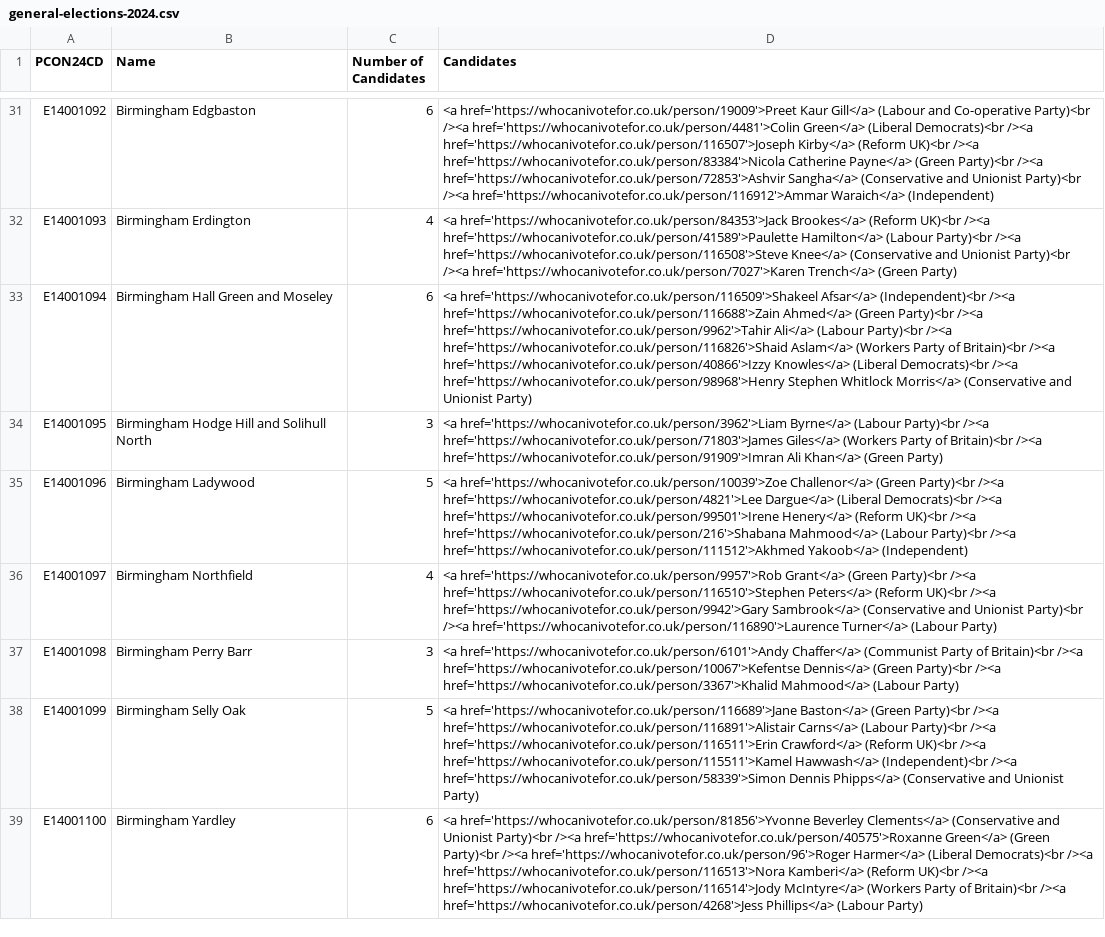
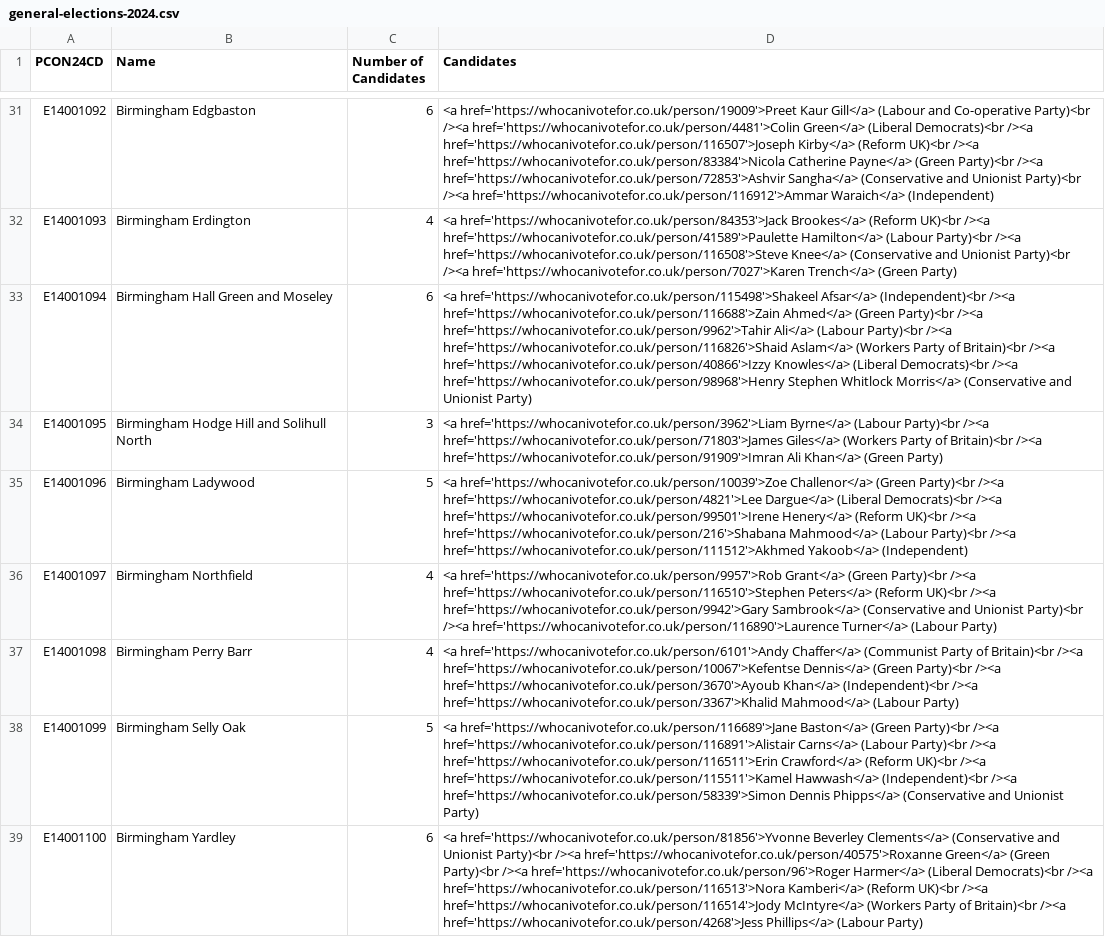
Before and after one commit to open-innovations/constituencies, a CSV file: src/_data/sources/society/general-elections-2024.csv, drawn as a sheet; only a part is shown, gaps mark what is left out; the diff covers the shown part only; the diff names each change by its address in the sheet, - before the commit and + after, or states it on an @@ line.

```diff
--- a/src/_data/sources/society/general-elections-2024.csv
+++ b/src/_data/sources/society/general-elections-2024.csv
-D33 (Candidates): <a href='https://whocanivotefor.co.uk/person/116509'>Shakeel Afsar</a> (Independent)<br…
+D33 (Candidates): <a href='https://whocanivotefor.co.uk/person/115498'>Shakeel Afsar</a> (Independent)<br…
-C37 (Number of Candidates): 3
+C37 (Number of Candidates): 4
-D37 (Candidates): …Party)<br /><a href='https://whocanivotefor.co.uk/person/3367'>Khalid Mahmood</a>…
+D37 (Candidates): …Party)<br /><a href='https://whocanivotefor.co.uk/person/3670'>Ayoub Khan</a> (Independent)<br /><a href='https://whocanivotefor.co.uk/person/3367'>Khalid Mahmood</a>…
```
Also changed, not shown: 113 edited cells elsewhere in this file, 1 other file.
